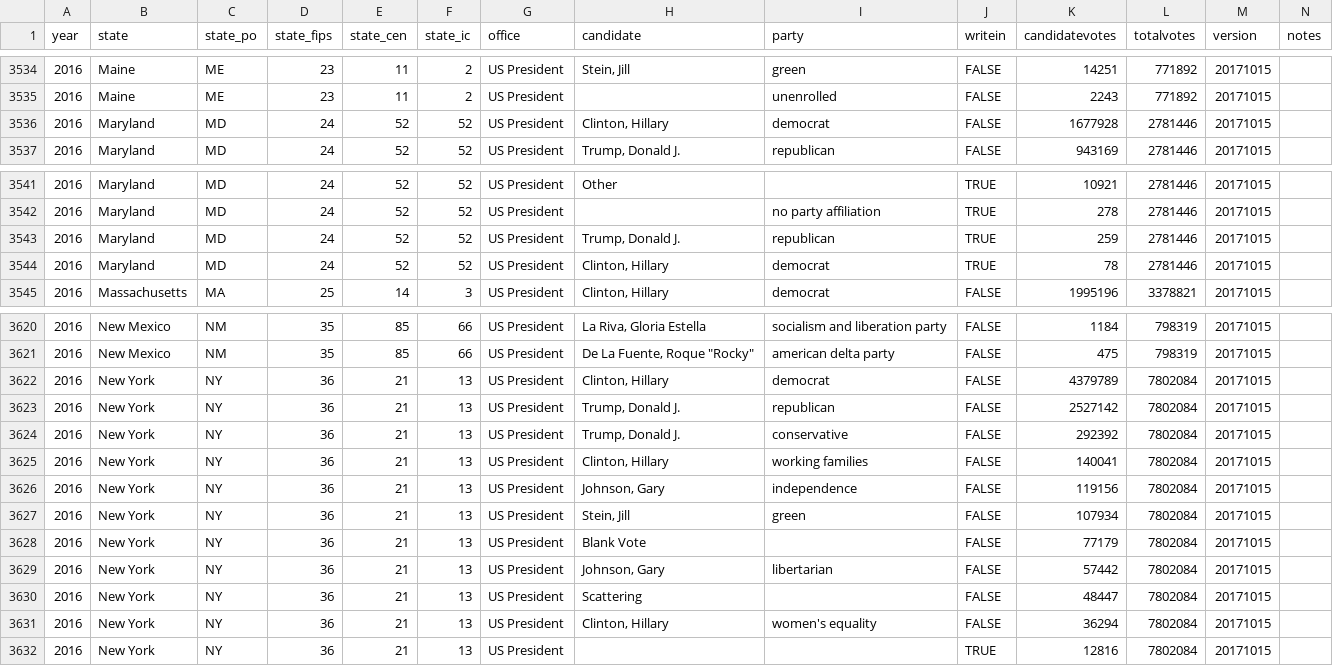
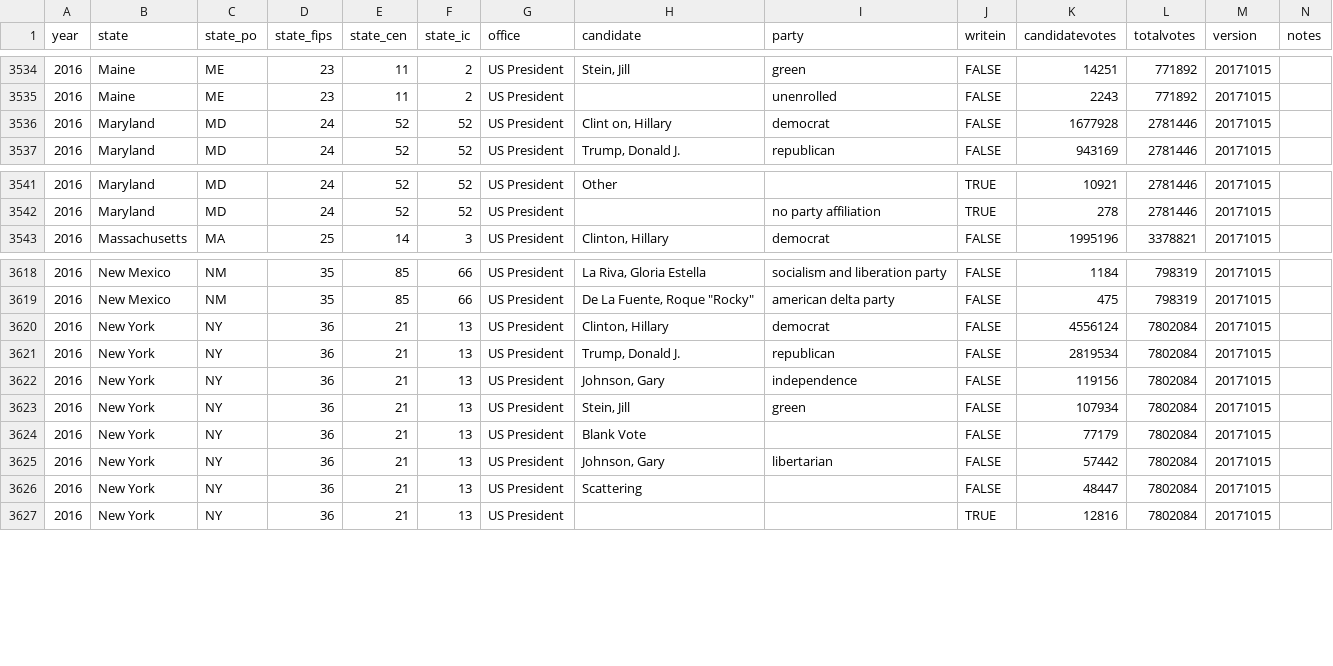
Before and after one commit to jacksonkennedynorris/finalProject, a CSV file: president.csv, drawn as a sheet; only a part is shown, gaps mark what is left out.

```diff
--- a/president.csv
+++ b/president.csv
@@ -3535,3 +3535,3 @@ year,state,state_po,state_fips,state_cen,state_ic,office,candidate,party,writein
 2016,"Maine","ME","23",11,2,"US President","","unenrolled","FALSE",2243,771892,"20171015",""
-2016,"Maryland","MD","24",52,52,"US President","Clinton, Hillary","democrat","FALSE",1677928,2781446,"20171015",""
+2016,"Maryland","MD","24",52,52,"US President","Clint   on, Hillary","democrat","FALSE",1677928,2781446,"20171015",""
 2016,"Maryland","MD","24",52,52,"US President","Trump, Donald J.","republican","FALSE",943169,2781446,"20171015",""
@@ -3542,4 +3542,2 @@ year,state,state_po,state_fips,state_cen,state_ic,office,candidate,party,writein
 2016,"Maryland","MD","24",52,52,"US President","","no party affiliation","TRUE",278,2781446,"20171015",""
-2016,"Maryland","MD","24",52,52,"US President","Trump, Donald J.","republican","TRUE",259,2781446,"20171015",""
-2016,"Maryland","MD","24",52,52,"US President","Clinton, Hillary","democrat","TRUE",78,2781446,"20171015",""
 2016,"Massachusetts","MA","25",14,3,"US President","Clinton, Hillary","democrat","FALSE",1995196,3378821,"20171015",""
@@ -3621,6 +3619,4 @@ year,state,state_po,state_fips,state_cen,state_ic,office,candidate,party,writein
 2016,"New Mexico","NM","35",85,66,"US President","De La Fuente, Roque ""Rocky""","american delta party","FALSE",475,798319,"20171015",""
-2016,"New York","NY","36",21,13,"US President","Clinton, Hillary","democrat","FALSE",4379789,7802084,"20171015",""
-2016,"New York","NY","36",21,13,"US President","Trump, Donald J.","republican","FALSE",2527142,7802084,"20171015",""
-2016,"New York","NY","36",21,13,"US President","Trump, Donald J.","conservative","FALSE",292392,7802084,"20171015",""
-2016,"New York","NY","36",21,13,"US President","Clinton, Hillary","working families","FALSE",140041,7802084,"20171015",""
+2016,"New York","NY","36",21,13,"US President","Clinton, Hillary","democrat","FALSE",4556124,7802084,"20171015",""
+2016,"New York","NY","36",21,13,"US President","Trump, Donald J.","republican","FALSE",2819534,7802084,"20171015",""
 2016,"New York","NY","36",21,13,"US President","Johnson, Gary","independence","FALSE",119156,7802084,"20171015",""
@@ -3630,3 +3626,2 @@ year,state,state_po,state_fips,state_cen,state_ic,office,candidate,party,writein
 2016,"New York","NY","36",21,13,"US President","Scattering","","FALSE",48447,7802084,"20171015",""
-2016,"New York","NY","36",21,13,"US President","Clinton, Hillary","women's equality","FALSE",36294,7802084,"20171015",""
 2016,"New York","NY","36",21,13,"US President","","","TRUE",12816,7802084,"20171015",""
```
Also changed, not shown: 3 other files.
